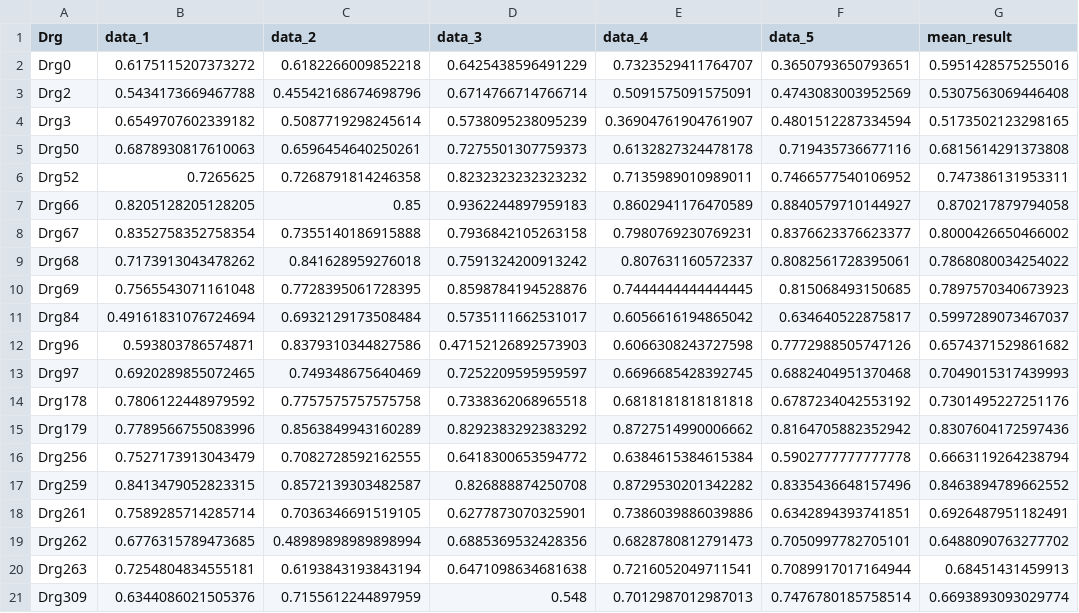
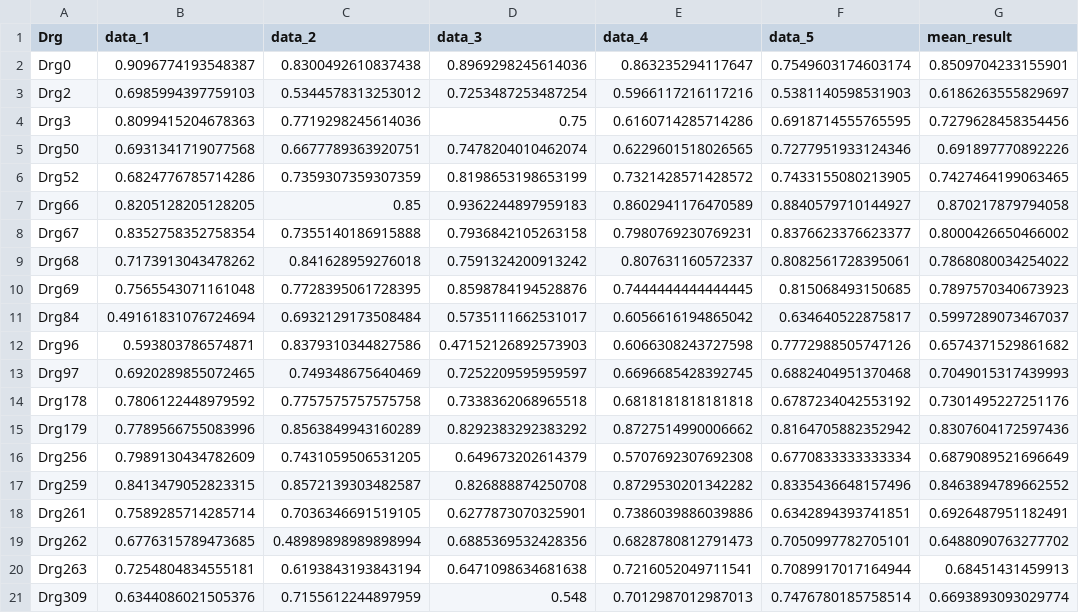
Before and after one commit to yuanborong/transfer_learning, a CSV file: result/transfer_from_large_disease_group_to_small_disease_group/LR/group_disease_data_by_global_model_with_all_data.csv, drawn as a sheet.

```diff
--- a/result/transfer_from_large_disease_group_to_small_disease_group/LR/group_disease_data_by_global_model_with_all_data.csv
+++ b/result/transfer_from_large_disease_group_to_small_disease_group/LR/group_disease_data_by_global_model_with_all_data.csv
@@ -1,7 +1,7 @@
 Drg,data_1,data_2,data_3,data_4,data_5,mean_result
-Drg0,0.6175115207373272,0.6182266009852218,0.6425438596491229,0.7323529411764707,0.3650793650793651,0.5951428575255016
-Drg2,0.5434173669467788,0.45542168674698796,0.6714766714766714,0.5091575091575091,0.4743083003952569,0.5307563069446408
-Drg3,0.6549707602339182,0.5087719298245614,0.5738095238095239,0.36904761904761907,0.4801512287334594,0.5173502123298165
-Drg50,0.6878930817610063,0.6596454640250261,0.7275501307759373,0.6132827324478178,0.719435736677116,0.6815614291373808
-Drg52,0.7265625,0.7268791814246358,0.8232323232323232,0.7135989010989011,0.7466577540106952,0.747386131953311
+Drg0,0.9096774193548387,0.8300492610837438,0.8969298245614036,0.863235294117647,0.7549603174603174,0.8509704233155901
+Drg2,0.6985994397759103,0.5344578313253012,0.7253487253487254,0.5966117216117216,0.5381140598531903,0.6186263555829697
+Drg3,0.8099415204678363,0.7719298245614036,0.75,0.6160714285714286,0.6918714555765595,0.7279628458354456
+Drg50,0.6931341719077568,0.6677789363920751,0.7478204010462074,0.6229601518026565,0.7277951933124346,0.691897770892226
+Drg52,0.6824776785714286,0.7359307359307359,0.8198653198653199,0.7321428571428572,0.7433155080213905,0.7427464199063465
 Drg66,0.8205128205128205,0.85,0.9362244897959183,0.8602941176470589,0.8840579710144927,0.870217879794058
@@ -15,3 +15,3 @@ Drg178,0.7806122448979592,0.7757575757575758,0.7338362068965518,0.68181818181818
 Drg179,0.7789566755083996,0.8563849943160289,0.8292383292383292,0.8727514990006662,0.8164705882352942,0.8307604172597436
-Drg256,0.7527173913043479,0.7082728592162555,0.6418300653594772,0.6384615384615384,0.5902777777777778,0.6663119264238794
+Drg256,0.7989130434782609,0.7431059506531205,0.649673202614379,0.5707692307692308,0.6770833333333334,0.6879089521696649
 Drg259,0.8413479052823315,0.8572139303482587,0.826888874250708,0.8729530201342282,0.8335436648157496,0.8463894789662552
```
Also changed, not shown: result/transfer_from_large_disease_group_to_small_disease_group/LR/transfer_all_data_1.csv, result/transfer_from_large_disease_group_to_small_disease_group/LR/transfer_all_data_2.csv, 4 other files.
